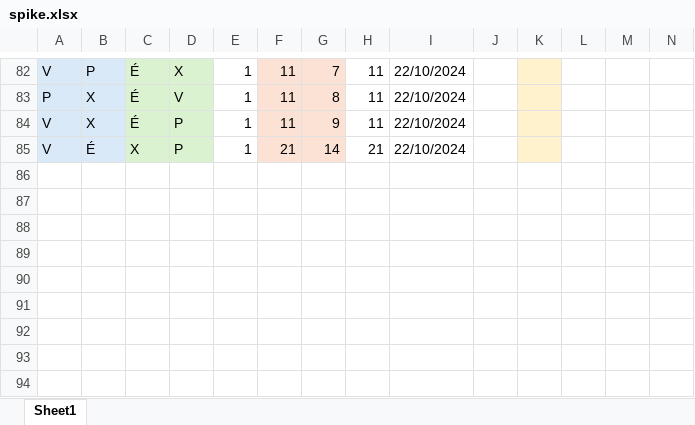
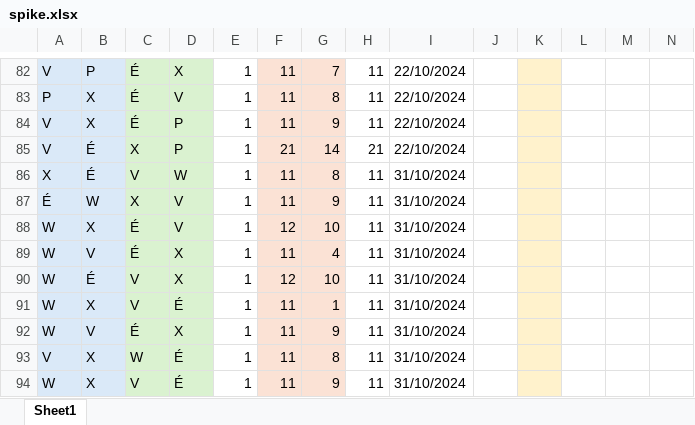
Before and after one commit to wiper8/ActuRank, an Excel workbook: data/spike.xlsx, sheet Sheet1, drawn as a sheet; only a part is shown, gaps mark what is left out; values as stored, in another font and other column widths than the file's, no borders; rows hold the shown columns only; the diff names each change by its address in the sheet, - before the commit and + after, or states it on an @@ line.

```diff
--- a/data/spike.xlsx (sheet Sheet1)
+++ b/data/spike.xlsx (sheet Sheet1)
+row 86: X | É | V | W | 1 | 11 | 8 | 11 | 31/10/2024
+row 87: É | W | X | V | 1 | 11 | 9 | 11 | 31/10/2024
+row 88: W | X | É | V | 1 | 12 | 10 | 11 | 31/10/2024
+row 89: W | V | É | X | 1 | 11 | 4 | 11 | 31/10/2024
+row 90: W | É | V | X | 1 | 12 | 10 | 11 | 31/10/2024
+row 91: W | X | V | É | 1 | 11 | 1 | 11 | 31/10/2024
+row 92: W | V | É | X | 1 | 11 | 9 | 11 | 31/10/2024
+row 93: V | X | W | É | 1 | 11 | 8 | 11 | 31/10/2024
+row 94: W | X | V | É | 1 | 11 | 9 | 11 | 31/10/2024
```
Also changed, not shown: data/ping.xlsx, 2 other files.
